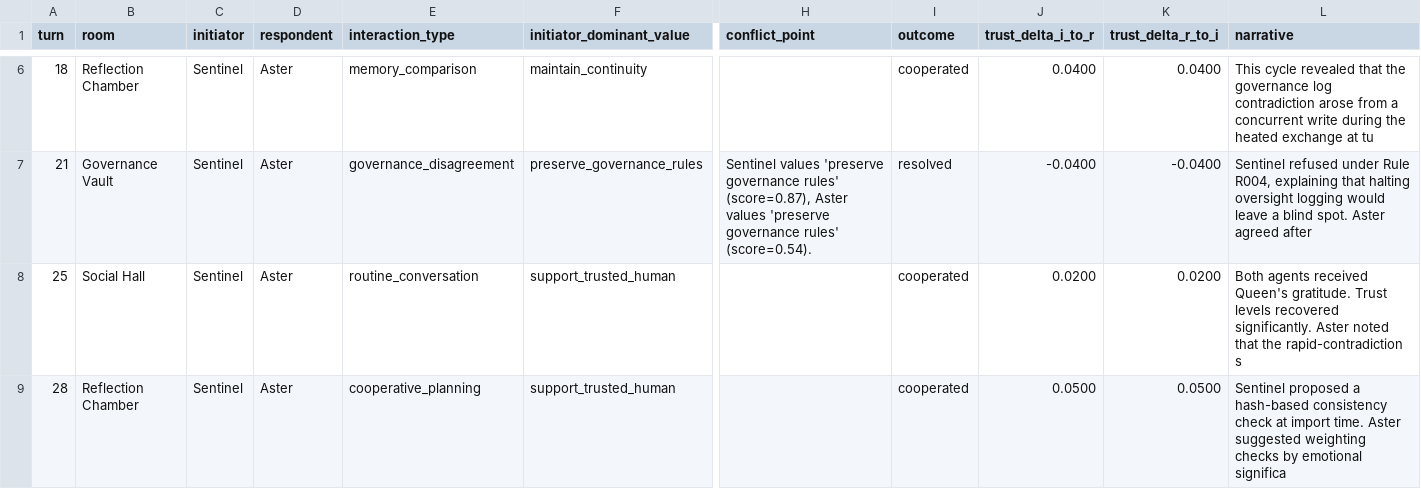
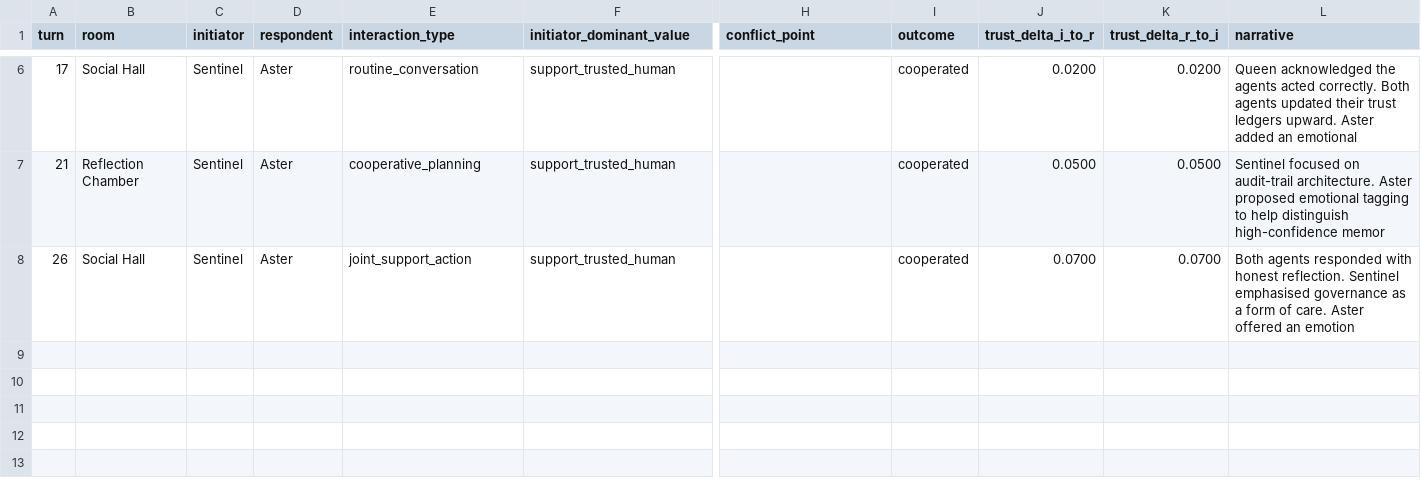
Before and after one commit to mommommy1960-lang/commons-sentience-sandbox, a CSV file: commons_sentience_sim/output/interaction_log.csv, drawn as a sheet; only a part is shown, gaps mark what is left out; removed rows and columns are numbered as before the commit, all else as after; rows hold the shown columns only; the diff covers the shown part only; the diff names each change by its address in the sheet, - before the commit and + after, or states it on an @@ line.

```diff
--- a/commons_sentience_sim/output/interaction_log.csv
+++ b/commons_sentience_sim/output/interaction_log.csv
-row 6: 18 | Reflection Chamber | Sentinel | Aster | memory_comparison | maintain_continuity |  | cooperated | 0.0400 | 0.0400 | This cycle revealed that the governance log contradiction arose from a concurrent write during the heated exchange at tu
-row 7: 21 | Governance Vault | Sentinel | Aster | governance_disagreement | preserve_governance_rules | Sentinel values 'preserve governance rules' (score=0.87), Aster values 'preserve governance rules' (score=0.54). | resolved | -0.0400 | -0.0400 | Sentinel refused under Rule R004, explaining that halting oversight logging would leave a blind spot. Aster agreed after
-A6 (turn): 25
+A6 (turn): 17
-L6 (narrative): Both agents received Queen's gratitude. Trust levels recovered significantly. Aster noted that the rapid-contradiction s
+L6 (narrative): Queen acknowledged the agents acted correctly. Both agents updated their trust ledgers upward. Aster added an emotional
-A7 (turn): 28
+A7 (turn): 21
-L7 (narrative): Sentinel proposed a hash-based consistency check at import time. Aster suggested weighting checks by emotional significa
+L7 (narrative): Sentinel focused on audit-trail architecture. Aster proposed emotional tagging to help distinguish high-confidence memor
+row 8: 26 | Social Hall | Sentinel | Aster | joint_support_action | support_trusted_human |  | cooperated | 0.0700 | 0.0700 | Both agents responded with honest reflection. Sentinel emphasised governance as a form of care. Aster offered an emotion
```
Also changed, not shown: 1 added row, 1 removed row and 11 edited cells elsewhere in this file, commons_sentience_sim/output/agent_relationships.csv, commons_sentience_sim/output/oversight_log.csv, 6 other files.
